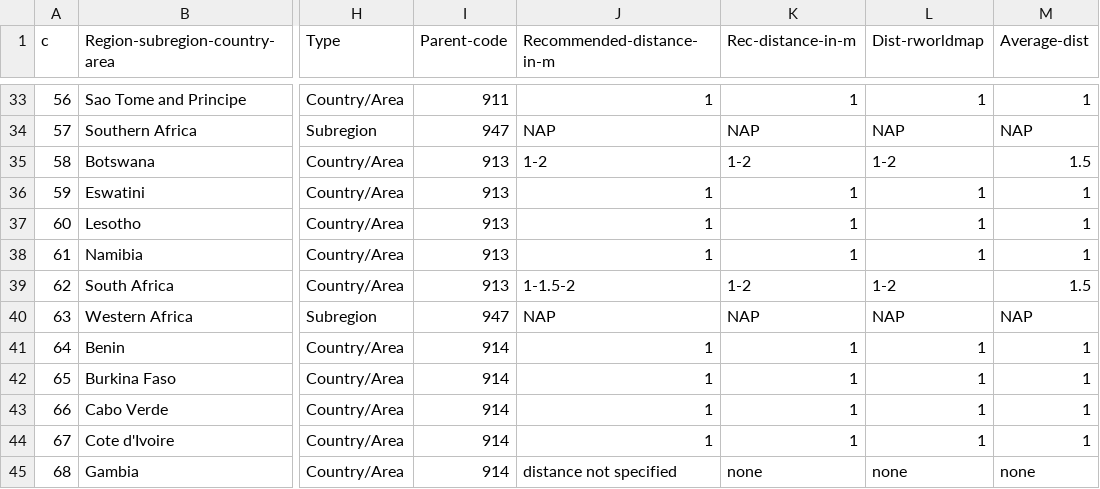
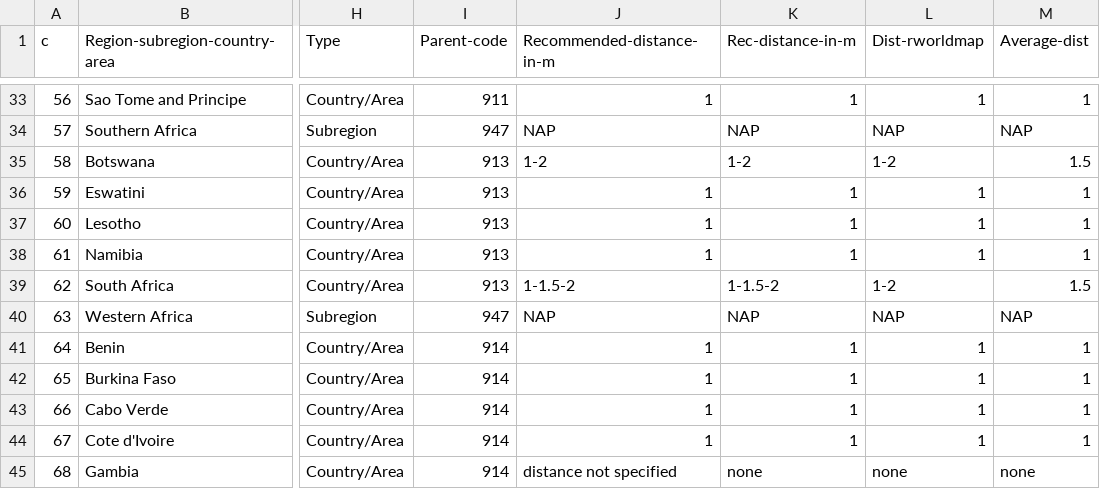
Before and after one commit to redchai/COVID-Distance-Project, a CSV file: COVID-Distances7.csv, drawn as a sheet; only a part is shown, gaps mark what is left out; the diff names each change by its address in the sheet, - before the commit and + after, or states it on an @@ line.

Commit message:
Update COVID-Distances7.csv

```diff
--- a/COVID-Distances7.csv
+++ b/COVID-Distances7.csv
-K39 (Rec-distance-in-m): 1-2
+K39 (Rec-distance-in-m): 1-1.5-2
```
